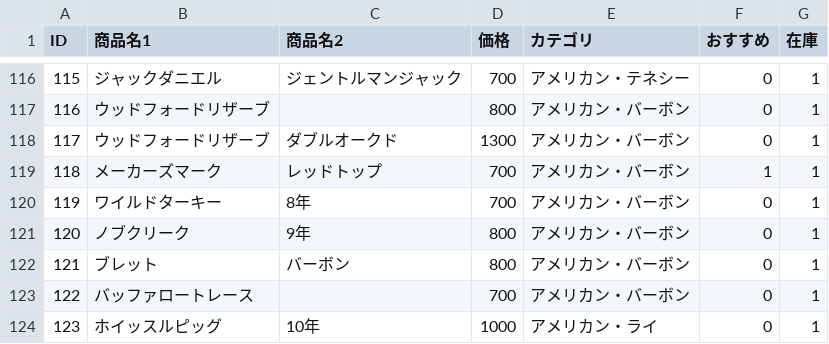
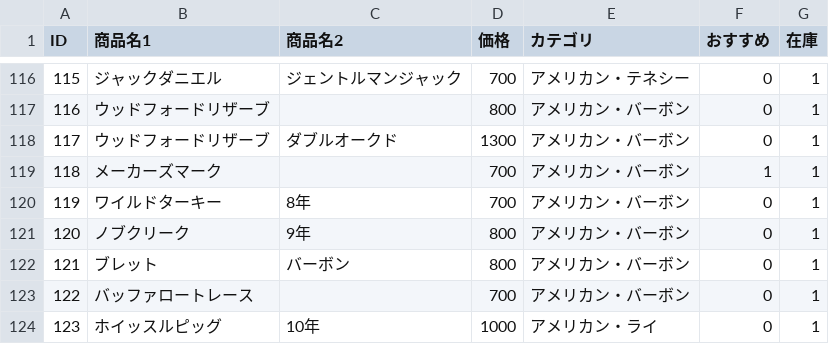
Before and after one commit to lm-toyohashi/lm-toyohashi.github.io, a CSV file: bottle.csv, drawn as a sheet; only a part is shown, gaps mark what is left out.

Commit message:
Update bottle.csv

```diff
--- a/bottle.csv
+++ b/bottle.csv
@@ -118,3 +118,3 @@ ID,商品名1,商品名2,価格,カテゴリ,おすすめ,在庫
 117,ウッドフォードリザーブ,ダブルオークド,1300,アメリカン・バーボン,0,1
-118,メーカーズマーク,レッドトップ,700,アメリカン・バーボン,1,1
+118,メーカーズマーク,,700,アメリカン・バーボン,1,1
 119,ワイルドターキー,8年,700,アメリカン・バーボン,0,1
```
